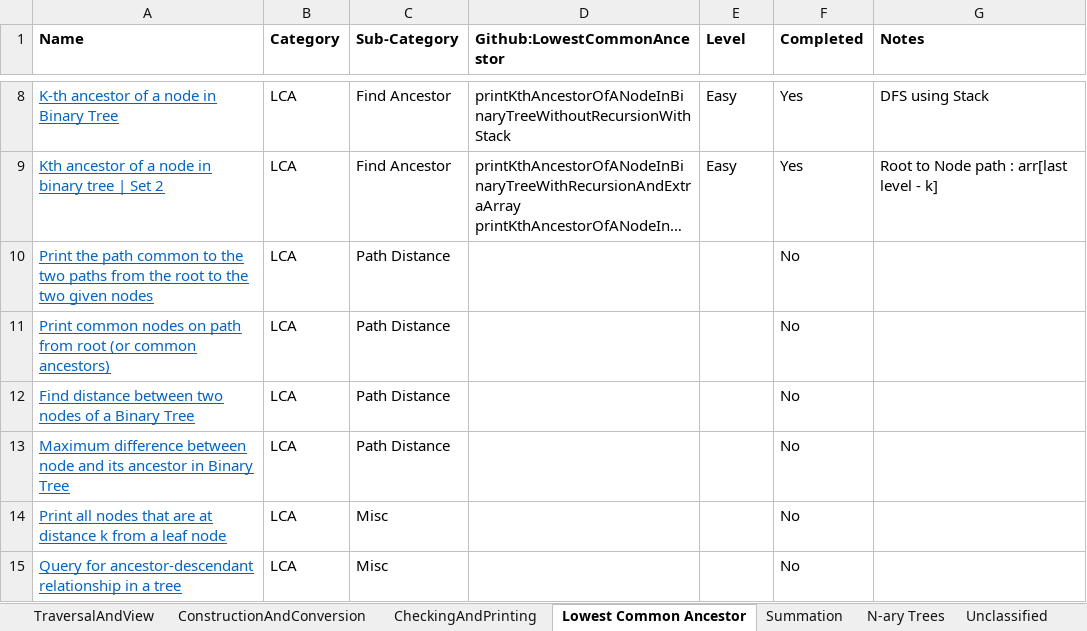
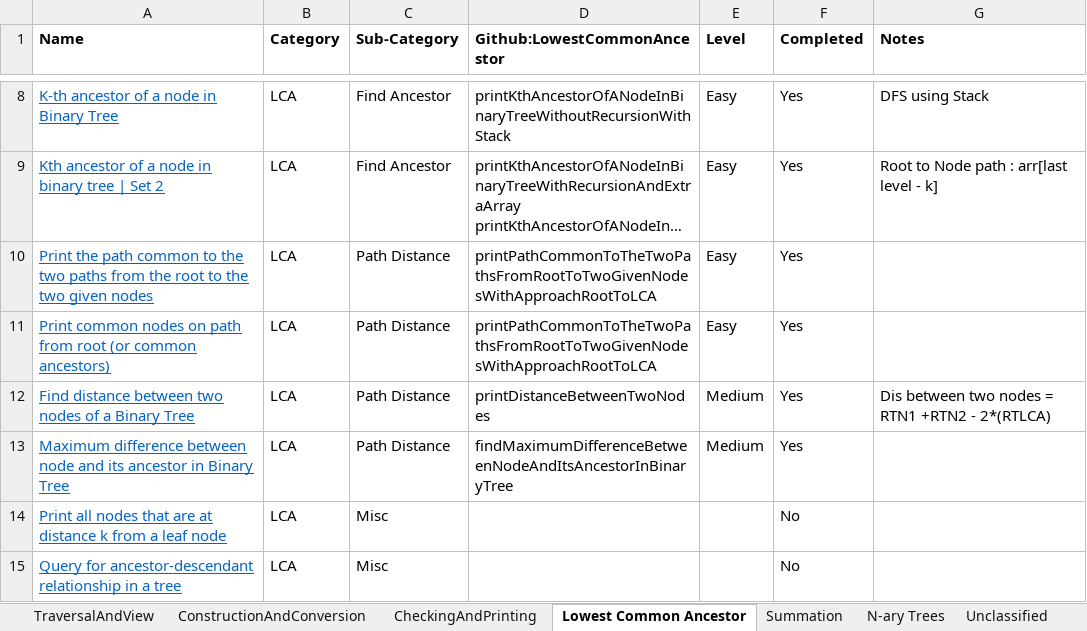
Before and after one commit to chepaiytrath/GFG2020, an Excel workbook: resources/BinaryTrees.xlsx, sheet Lowest Common Ancestor, drawn as a sheet; only a part is shown, gaps mark what is left out; long unchanged cells end in …; values as stored, in another font and other column widths than the file's, no borders; the diff names each change by its address in the sheet, - before the commit and + after, or states it on an @@ line.

Commit message:
Updated BinaryTrees.xls and Added LowestCommonAncestor.java

```diff
--- a/resources/BinaryTrees.xlsx (sheet Lowest Common Ancestor)
+++ b/resources/BinaryTrees.xlsx (sheet Lowest Common Ancestor)
-D10:D11 (Github:LowestCommonAncestor): (empty)
+D10:D11 (Github:LowestCommonAncestor): printPathCommonToTheTwoPathsFromRootToTwoGivenNodesWithApproachRootToLCA
-E10:E11 (Level): (empty)
+E10:E11 (Level): Easy
-F10:F13 (Completed): No
+F10:F13 (Completed): Yes
-D12 (Github:LowestCommonAncestor): (empty)
+D12 (Github:LowestCommonAncestor): printDistanceBetweenTwoNodes
-E12:E13 (Level): (empty)
+E12:E13 (Level): Medium
-G12 (Notes): (empty)
+G12 (Notes): Dis between two nodes = RTN1 +RTN2 - 2*(RTLCA)
-D13 (Github:LowestCommonAncestor): (empty)
+D13 (Github:LowestCommonAncestor): findMaximumDifferenceBetweenNodeAndItsAncestorInBinaryTree
```
Also changed, not shown: 2 other files.
